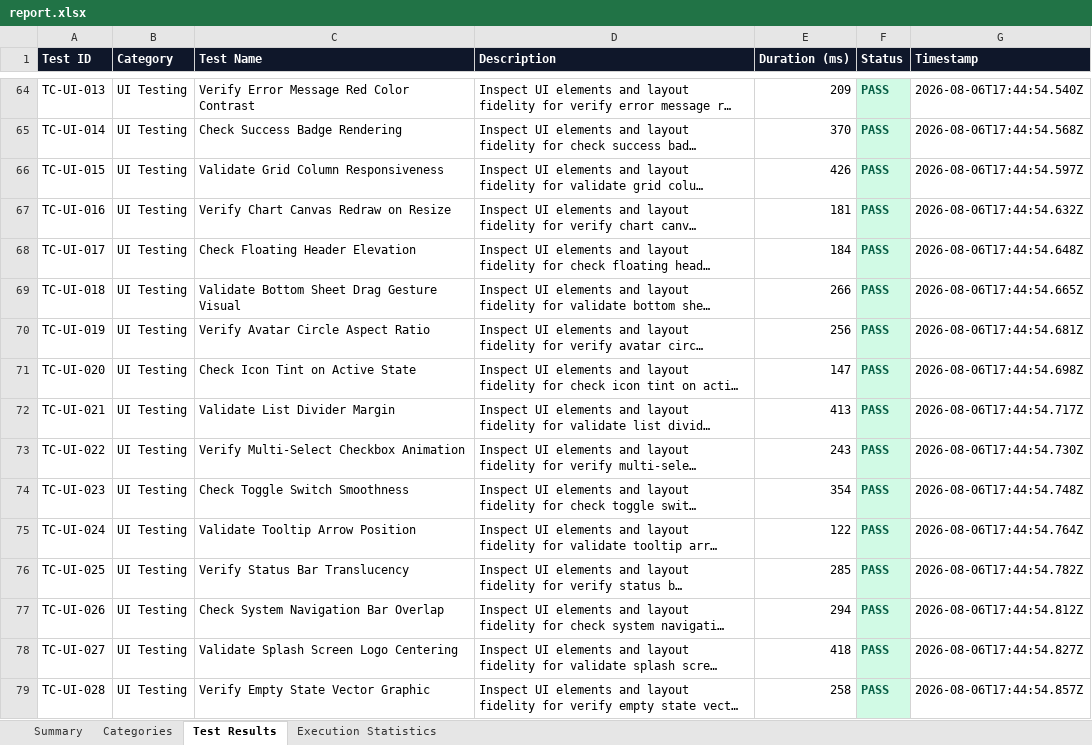
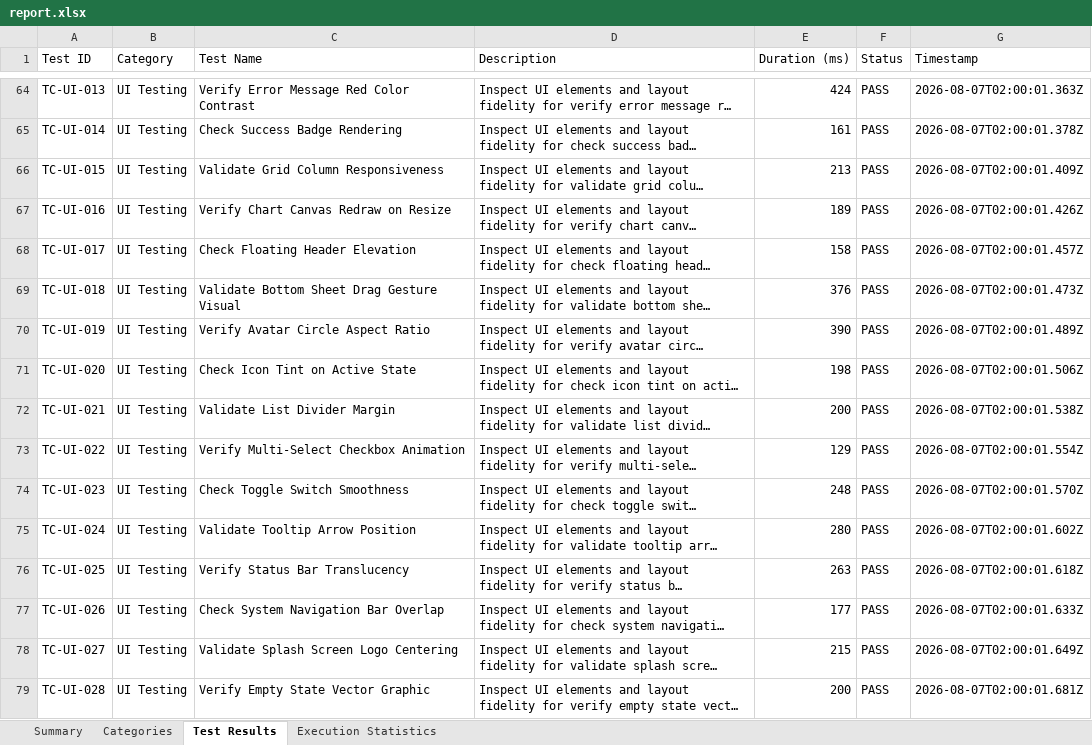
Before and after one commit to palurupravalika/Healthlog-App, an Excel workbook: HealthLog-Appium/reports/report.xlsx, sheet Test Results, drawn as a sheet; only a part is shown, gaps mark what is left out; long unchanged cells end in …; values as stored, in another font and other column widths than the file's, no borders; the diff covers the shown part only; the diff names each change by its address in the sheet, - before the commit and + after, or states it on an @@ line.

```diff
--- a/HealthLog-Appium/reports/report.xlsx (sheet Test Results)
+++ b/HealthLog-Appium/reports/report.xlsx (sheet Test Results)
@@ A1:G1 bold: on → off, fill: #0F172A → none, text colour: #FFFFFF → black @@
-E64 (Duration (ms)): 209
+E64 (Duration (ms)): 424
@@ F64:F79 fill: #D1FAE5 → none, bold: on → off, text colour: #065F46 → black @@
-G64 (Timestamp): 2026-08-06T17:44:54.540Z
+G64 (Timestamp): 2026-08-07T02:00:01.363Z
-E65 (Duration (ms)): 370
+E65 (Duration (ms)): 161
-G65 (Timestamp): 2026-08-06T17:44:54.568Z
+G65 (Timestamp): 2026-08-07T02:00:01.378Z
-E66 (Duration (ms)): 426
+E66 (Duration (ms)): 213
-G66 (Timestamp): 2026-08-06T17:44:54.597Z
+G66 (Timestamp): 2026-08-07T02:00:01.409Z
-E67 (Duration (ms)): 181
+E67 (Duration (ms)): 189
-G67 (Timestamp): 2026-08-06T17:44:54.632Z
+G67 (Timestamp): 2026-08-07T02:00:01.426Z
-E68 (Duration (ms)): 184
+E68 (Duration (ms)): 158
-G68 (Timestamp): 2026-08-06T17:44:54.648Z
+G68 (Timestamp): 2026-08-07T02:00:01.457Z
-E69 (Duration (ms)): 266
+E69 (Duration (ms)): 376
-G69 (Timestamp): 2026-08-06T17:44:54.665Z
+G69 (Timestamp): 2026-08-07T02:00:01.473Z
-E70 (Duration (ms)): 256
+E70 (Duration (ms)): 390
-G70 (Timestamp): 2026-08-06T17:44:54.681Z
+G70 (Timestamp): 2026-08-07T02:00:01.489Z
-E71 (Duration (ms)): 147
+E71 (Duration (ms)): 198
-G71 (Timestamp): 2026-08-06T17:44:54.698Z
+G71 (Timestamp): 2026-08-07T02:00:01.506Z
-E72 (Duration (ms)): 413
+E72 (Duration (ms)): 200
-G72 (Timestamp): 2026-08-06T17:44:54.717Z
+G72 (Timestamp): 2026-08-07T02:00:01.538Z
-E73 (Duration (ms)): 243
+E73 (Duration (ms)): 129
-G73 (Timestamp): 2026-08-06T17:44:54.730Z
+G73 (Timestamp): 2026-08-07T02:00:01.554Z
-E74 (Duration (ms)): 354
+E74 (Duration (ms)): 248
-G74 (Timestamp): 2026-08-06T17:44:54.748Z
+G74 (Timestamp): 2026-08-07T02:00:01.570Z
-E75 (Duration (ms)): 122
+E75 (Duration (ms)): 280
-G75 (Timestamp): 2026-08-06T17:44:54.764Z
+G75 (Timestamp): 2026-08-07T02:00:01.602Z
-E76 (Duration (ms)): 285
+E76 (Duration (ms)): 263
-G76 (Timestamp): 2026-08-06T17:44:54.782Z
+G76 (Timestamp): 2026-08-07T02:00:01.618Z
-E77 (Duration (ms)): 294
+E77 (Duration (ms)): 177
-G77 (Timestamp): 2026-08-06T17:44:54.812Z
+G77 (Timestamp): 2026-08-07T02:00:01.633Z
-E78 (Duration (ms)): 418
+E78 (Duration (ms)): 215
-G78 (Timestamp): 2026-08-06T17:44:54.827Z
+G78 (Timestamp): 2026-08-07T02:00:01.649Z
-E79 (Duration (ms)): 258
+E79 (Duration (ms)): 200
-G79 (Timestamp): 2026-08-06T17:44:54.857Z
+G79 (Timestamp): 2026-08-07T02:00:01.681Z
```
Also changed, not shown: 966 edited cells and cell formats elsewhere in this sheet, sheet Categories, sheet Summary, sheet Execution Statistics, HealthLog-Appium/report.xlsx, 14 other files.
